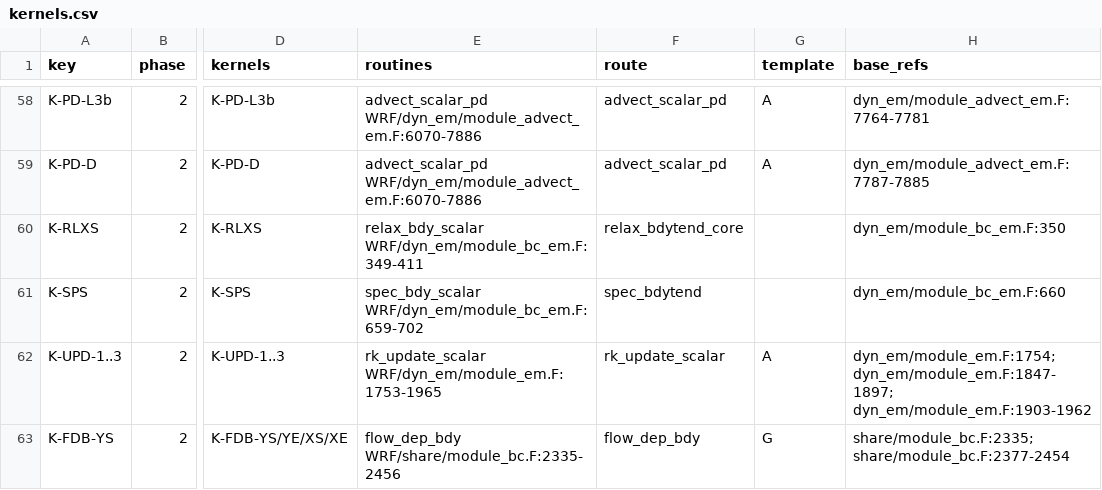
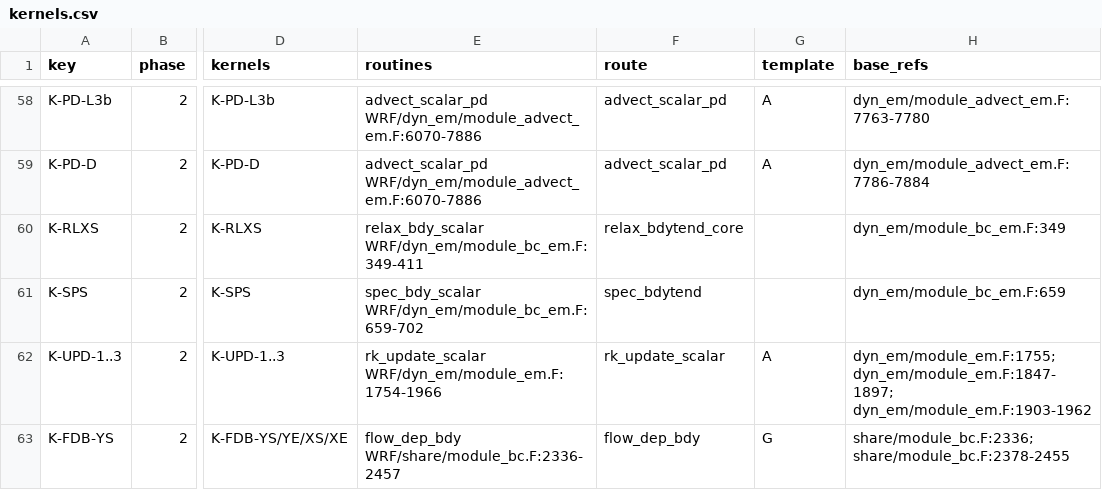
Before and after one commit to utkrshkmr/port-wrf-gpu, a CSV file: port/agent/kernels.csv, drawn as a sheet; only a part is shown, gaps mark what is left out; the diff covers the shown part only; the diff names each change by its address in the sheet, - before the commit and + after, or states it on an @@ line.

```diff
--- a/port/agent/kernels.csv
+++ b/port/agent/kernels.csv
-H58 (base_refs): dyn_em/module_advect_em.F:7764-7781
+H58 (base_refs): dyn_em/module_advect_em.F:7763-7780
-H59 (base_refs): dyn_em/module_advect_em.F:7787-7885
+H59 (base_refs): dyn_em/module_advect_em.F:7786-7884
-H60 (base_refs): dyn_em/module_bc_em.F:350
+H60 (base_refs): dyn_em/module_bc_em.F:349
-H61 (base_refs): dyn_em/module_bc_em.F:660
+H61 (base_refs): dyn_em/module_bc_em.F:659
-E62 (routines): rk_update_scalar WRF/dyn_em/module_em.F:1753-1965
+E62 (routines): rk_update_scalar WRF/dyn_em/module_em.F:1754-1966
-H62 (base_refs): dyn_em/module_em.F:1754; dyn_em/module_em.F:1847-1897; dyn_em/module_em.F:1903-1962
+H62 (base_refs): dyn_em/module_em.F:1755; dyn_em/module_em.F:1847-1897; dyn_em/module_em.F:1903-1962
-E63 (routines): flow_dep_bdy WRF/share/module_bc.F:2335-2456
+E63 (routines): flow_dep_bdy WRF/share/module_bc.F:2336-2457
-H63 (base_refs): share/module_bc.F:2335; share/module_bc.F:2377-2454
+H63 (base_refs): share/module_bc.F:2336; share/module_bc.F:2378-2455
```
Also changed, not shown: 78 edited cells elsewhere in this file, 27 other files.
